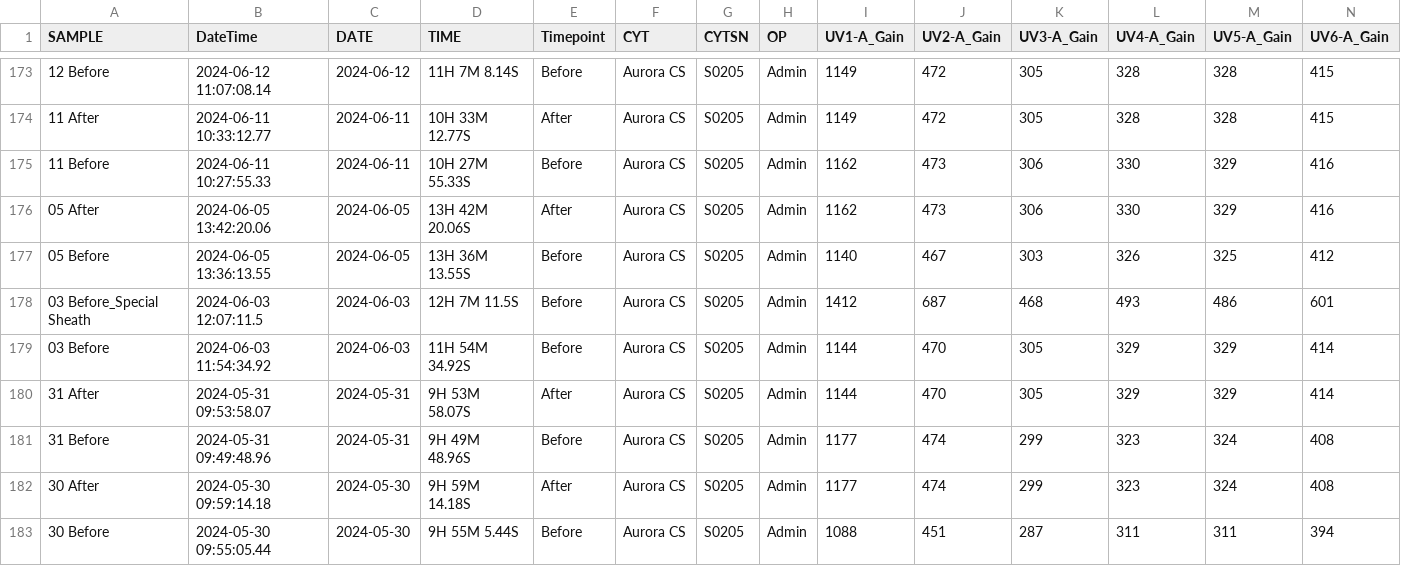
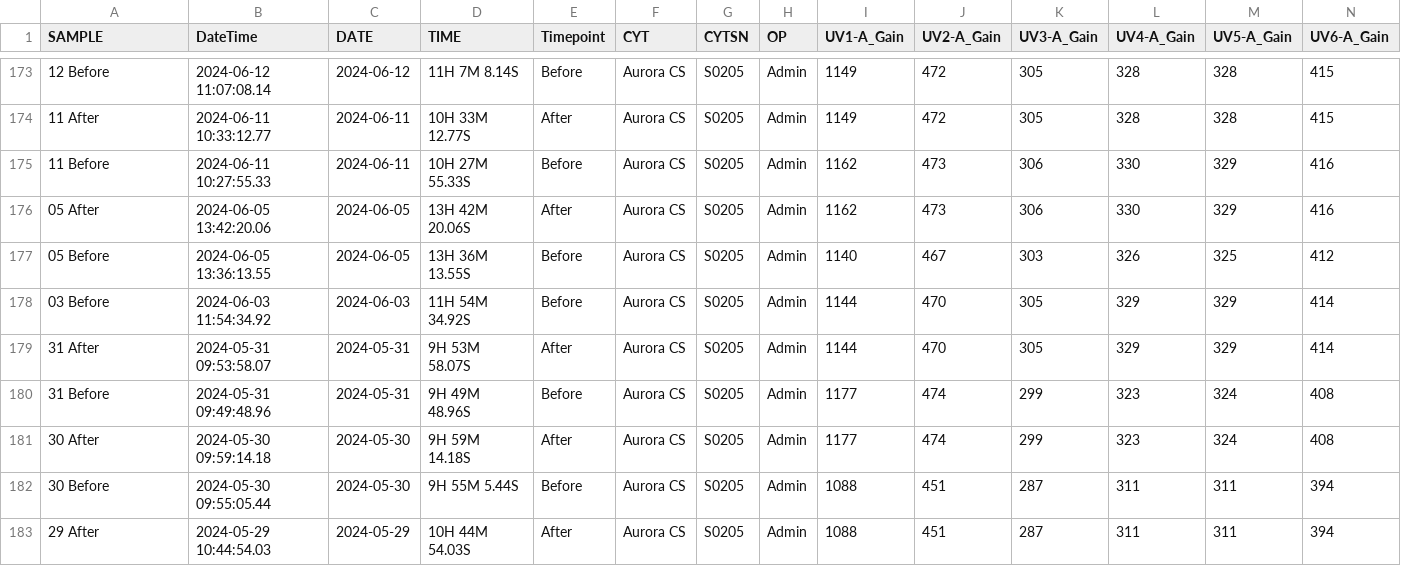
Before and after one commit to UMGCCFCSS/AuroraCS, a CSV file: data/Historical_AuroraCS_2024.csv, drawn as a sheet; only a part is shown, gaps mark what is left out; the shorter side is filled out with more unchanged rows; rows hold the shown columns only; the diff names each change by its address in the sheet, - before the commit and + after, or states it on an @@ line.

```diff
--- a/data/Historical_AuroraCS_2024.csv
+++ b/data/Historical_AuroraCS_2024.csv
-row 178: 03 Before_Special Sheath | 2024-06-03 12:07:11.5 | 2024-06-03 | 12H 7M 11.5S | Before | Aurora CS | S0205 | Admin | 1412 | 687 | 468 | 493 | 486 | 601
```
Also changed, not shown: data/Historical_AuroraCS_2023.csv, docs/data/Historical_AuroraCS_2023.csv, 9 other files.
